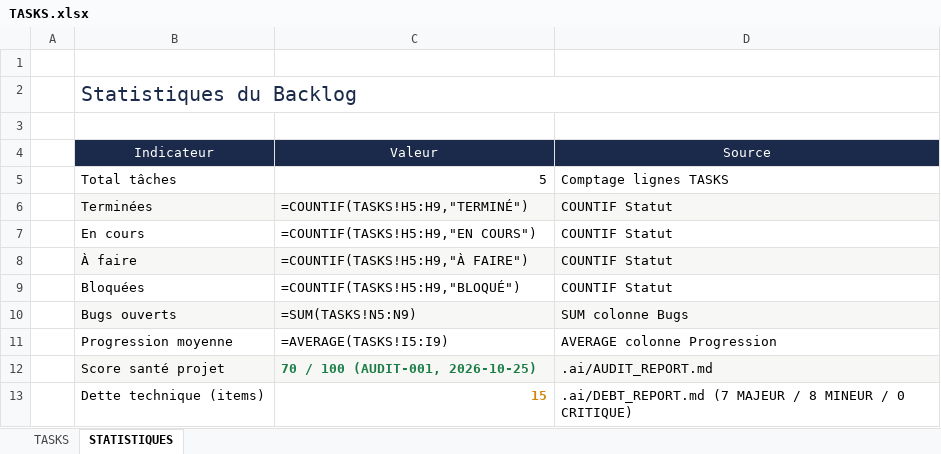
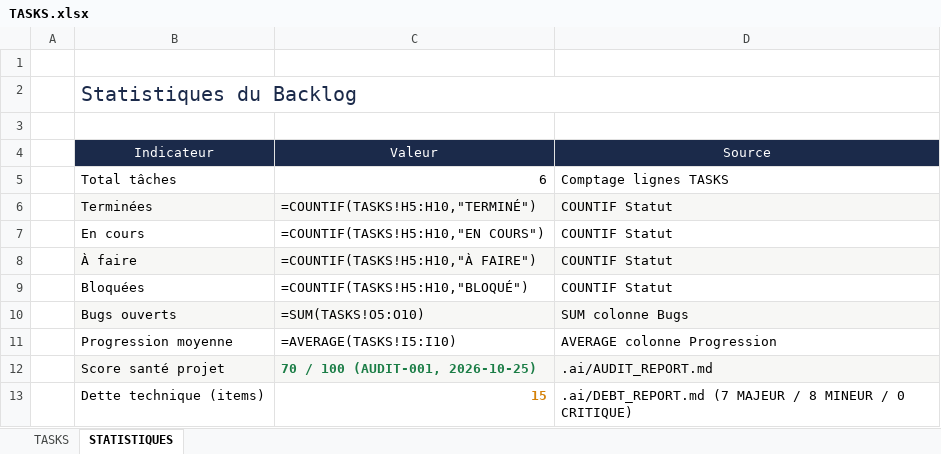
Before and after one commit to akoun-dev/devos, an Excel workbook: .ai/TASKS.xlsx, sheet STATISTIQUES, drawn as a sheet; values as stored, in another font and other column widths than the file's, no borders; formulas without a stored value are shown as written; the diff names each change by its address in the sheet, - before the commit and + after, or states it on an @@ line.

```diff
--- a/.ai/TASKS.xlsx (sheet STATISTIQUES)
+++ b/.ai/TASKS.xlsx (sheet STATISTIQUES)
-C5: 5
+C5: 6
-C6: =COUNTIF(TASKS!H5:H9,"TERMINÉ")
+C6: =COUNTIF(TASKS!H5:H10,"TERMINÉ")
-C7: =COUNTIF(TASKS!H5:H9,"EN COURS")
+C7: =COUNTIF(TASKS!H5:H10,"EN COURS")
-C8: =COUNTIF(TASKS!H5:H9,"À FAIRE")
+C8: =COUNTIF(TASKS!H5:H10,"À FAIRE")
-C9: =COUNTIF(TASKS!H5:H9,"BLOQUÉ")
+C9: =COUNTIF(TASKS!H5:H10,"BLOQUÉ")
-C10: =SUM(TASKS!N5:N9)
+C10: =SUM(TASKS!O5:O10)
-C11: =AVERAGE(TASKS!I5:I9)
+C11: =AVERAGE(TASKS!I5:I10)
```
Also changed, not shown: sheet TASKS, 7 other files.
